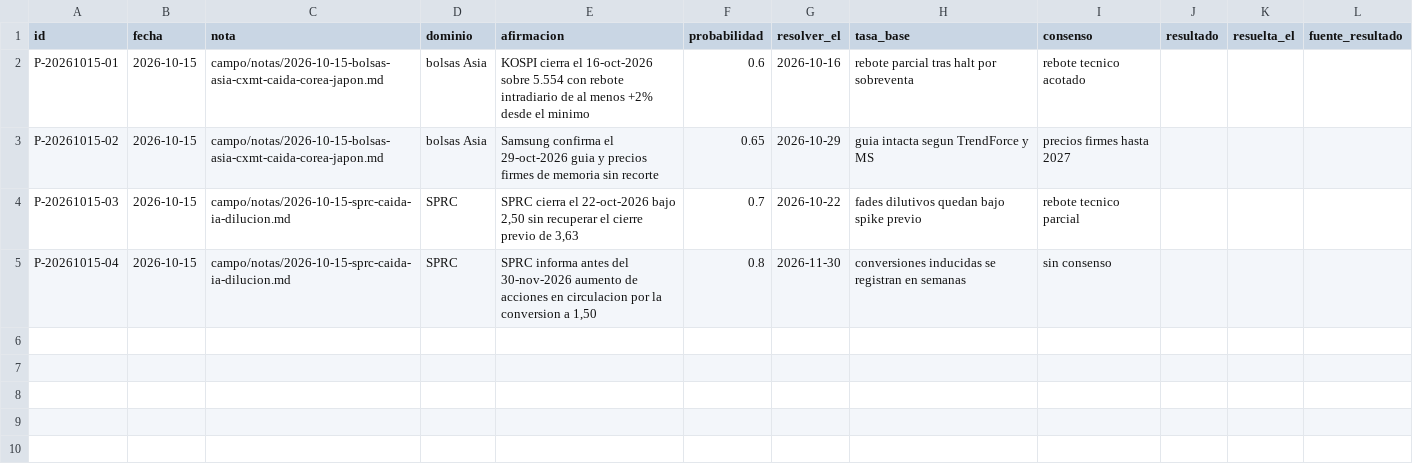
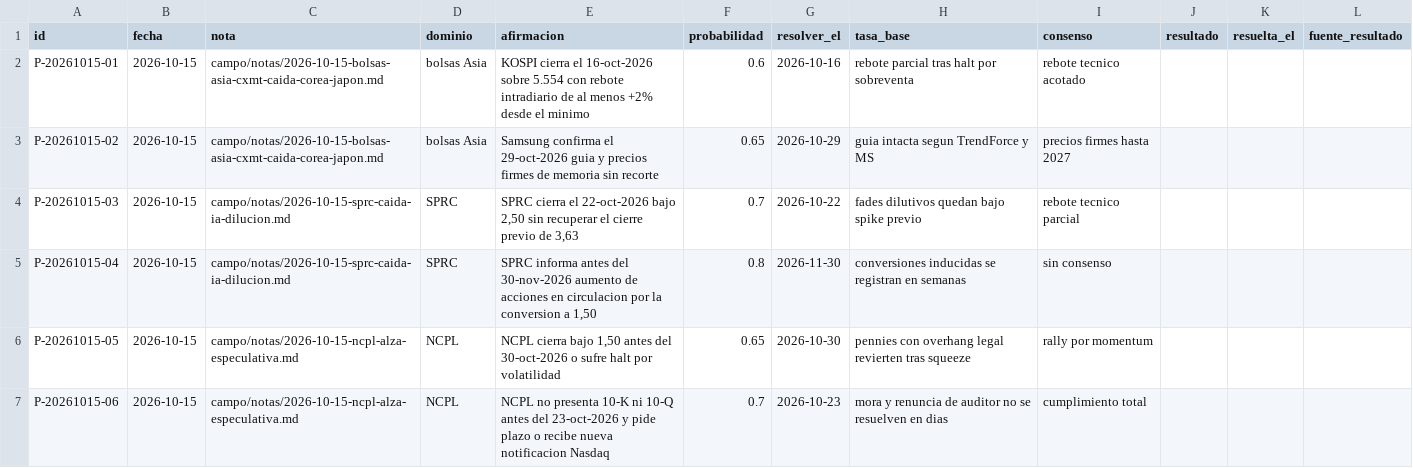
Before and after one commit to mcalza96/abd-mind, a CSV file: campo/predicciones.csv, drawn as a sheet; the diff names each change by its address in the sheet, - before the commit and + after, or states it on an @@ line.

Commit message:
Nota y predicciones: alza especulativa NCPL 15-oct-2026

```diff
--- a/campo/predicciones.csv
+++ b/campo/predicciones.csv
+row 6: P-20261015-05 | 2026-10-15 | campo/notas/2026-10-15-ncpl-alza-especulativa.md | NCPL | NCPL cierra bajo 1,50 antes del 30-oct-2026 o sufre halt por volatilidad | 0.65 | 2026-10-30 | pennies con overhang legal revierten tras squeeze | rally por momentum
+row 7: P-20261015-06 | 2026-10-15 | campo/notas/2026-10-15-ncpl-alza-especulativa.md | NCPL | NCPL no presenta 10-K ni 10-Q antes del 23-oct-2026 y pide plazo o recibe nueva notificacion Nasdaq | 0.7 | 2026-10-23 | mora y renuncia de auditor no se resuelven en dias | cumplimiento total
```
Also changed, not shown: 1 other file.
